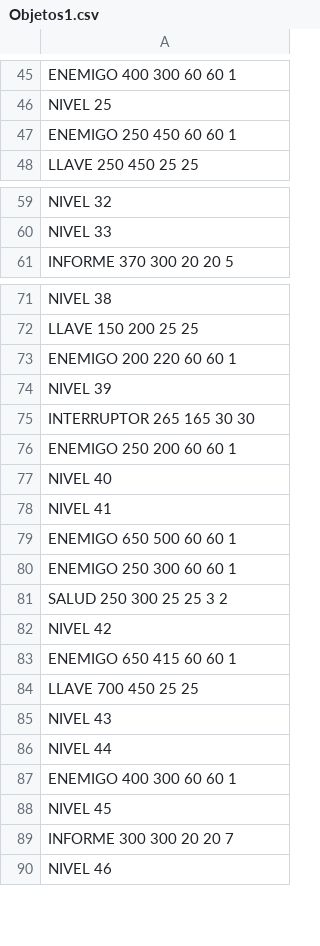
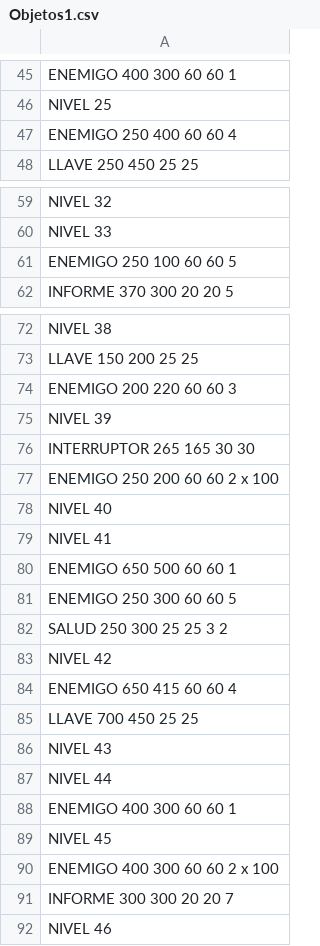
Before and after one commit to AAA-Studio/Experiment-A.L., a CSV file: bmps/Objetos/Objetos1.csv, drawn as a sheet; only a part is shown, gaps mark what is left out.

```diff
--- a/bmps/Objetos/Objetos1.csv
+++ b/bmps/Objetos/Objetos1.csv
@@ -46,3 +46,3 @@ ENEMIGO  400 300 60 60 1
 NIVEL 25
-ENEMIGO 250 450 60 60 1
+ENEMIGO 250 400 60 60 4
 LLAVE 250 450 25 25
@@ -60,2 +60,3 @@ NIVEL 32
 NIVEL 33
+ENEMIGO 250 100 60 60 5
 INFORME 370 300 20 20 5
@@ -72,6 +73,6 @@ NIVEL 38
 LLAVE 150 200 25 25
-ENEMIGO 200 220 60 60 1
+ENEMIGO 200 220 60 60 3
 NIVEL 39
 INTERRUPTOR 265 165 30 30
-ENEMIGO 250 200 60 60 1
+ENEMIGO 250 200 60 60 2 x 100
 NIVEL 40
@@ -79,6 +80,6 @@ NIVEL 41
 ENEMIGO 650 500 60 60 1
-ENEMIGO 250 300 60 60 1
+ENEMIGO 250 300 60 60 5
 SALUD 250 300 25 25 3 2
 NIVEL 42
-ENEMIGO 650 415 60 60 1
+ENEMIGO 650 415 60 60 4
 LLAVE 700 450 25 25
@@ -88,2 +89,3 @@ ENEMIGO  400 300 60 60 1
 NIVEL 45
+ENEMIGO 400 300 60 60 2 x 100
 INFORME 300 300 20 20 7
```
Also changed, not shown: 23 other files.
